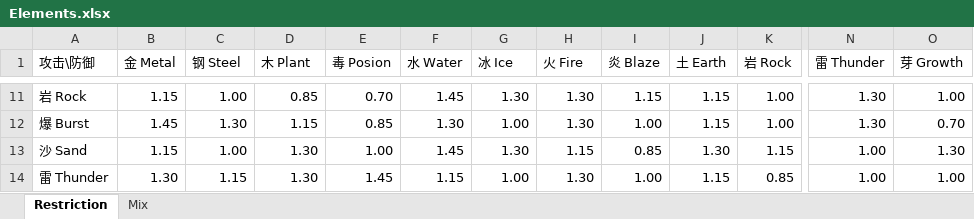
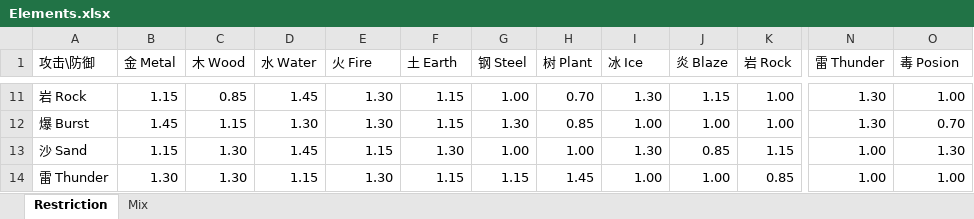
Before and after one commit to silver6wings/PixelPixieOld, an Excel workbook: 研发文档/Elements.xlsx, sheet Restriction, drawn as a sheet; only a part is shown, gaps mark what is left out; values as stored, in another font and other column widths than the file's, no cell formats; the diff covers the shown part only; the diff names each change by its address in the sheet, - before the commit and + after, or states it on an @@ line.

Commit message:
Update Models & Elements
Add PP

```diff
--- a/研发文档/Elements.xlsx (sheet Restriction)
+++ b/研发文档/Elements.xlsx (sheet Restriction)
-C1: 钢 Steel
+C1: 木 Wood
-D1: 木 Plant
+D1: 水 Water
-E1: 毒 Posion
+E1: 火 Fire
-F1: 水 Water
+F1: 土 Earth
-G1: 冰 Ice
+G1: 钢 Steel
-H1: 火 Fire
+H1: 树 Plant
-I1: 炎 Blaze
+I1: 冰 Ice
-J1: 土 Earth
+J1: 炎 Blaze
-O1: 芽 Growth
+O1: 毒 Posion
-C11 (木 Wood): 1.00
+C11 (木 Wood): 0.85
-D11 (水 Water): 0.85
+D11 (水 Water): 1.45
-E11 (火 Fire): 0.70
+E11 (火 Fire): 1.30
-F11 (土 Earth): 1.45
+F11 (土 Earth): 1.15
-G11 (钢 Steel): 1.30
+G11 (钢 Steel): 1.00
-H11 (树 Plant): 1.30
+H11 (树 Plant): 0.70
-I11 (冰 Ice): 1.15
+I11 (冰 Ice): 1.30
-C12 (木 Wood): 1.30
+C12 (木 Wood): 1.15
-D12 (水 Water): 1.15
+D12 (水 Water): 1.30
-E12 (火 Fire): 0.85
+E12 (火 Fire): 1.30
-F12 (土 Earth): 1.30
+F12 (土 Earth): 1.15
-G12 (钢 Steel): 1.00
+G12 (钢 Steel): 1.30
-H12 (树 Plant): 1.30
+H12 (树 Plant): 0.85
-J12 (炎 Blaze): 1.15
+J12 (炎 Blaze): 1.00
-C13 (木 Wood): 1.00
+C13 (木 Wood): 1.30
-D13 (水 Water): 1.30
+D13 (水 Water): 1.45
-E13 (火 Fire): 1.00
+E13 (火 Fire): 1.15
-F13 (土 Earth): 1.45
+F13 (土 Earth): 1.30
-G13 (钢 Steel): 1.30
+G13 (钢 Steel): 1.00
-H13 (树 Plant): 1.15
+H13 (树 Plant): 1.00
-I13 (冰 Ice): 0.85
+I13 (冰 Ice): 1.30
-J13 (炎 Blaze): 1.30
+J13 (炎 Blaze): 0.85
-C14 (木 Wood): 1.15
+C14 (木 Wood): 1.30
-D14 (水 Water): 1.30
+D14 (水 Water): 1.15
-E14 (火 Fire): 1.45
+E14 (火 Fire): 1.30
-G14 (钢 Steel): 1.00
+G14 (钢 Steel): 1.15
-H14 (树 Plant): 1.30
+H14 (树 Plant): 1.45
-J14 (炎 Blaze): 1.15
+J14 (炎 Blaze): 1.00
```
Also changed, not shown: 5 added rows, 5 removed rows and 36 edited cells elsewhere in this sheet, cell formats, 研发文档/FeatureList.xlsx, 7 other files.
